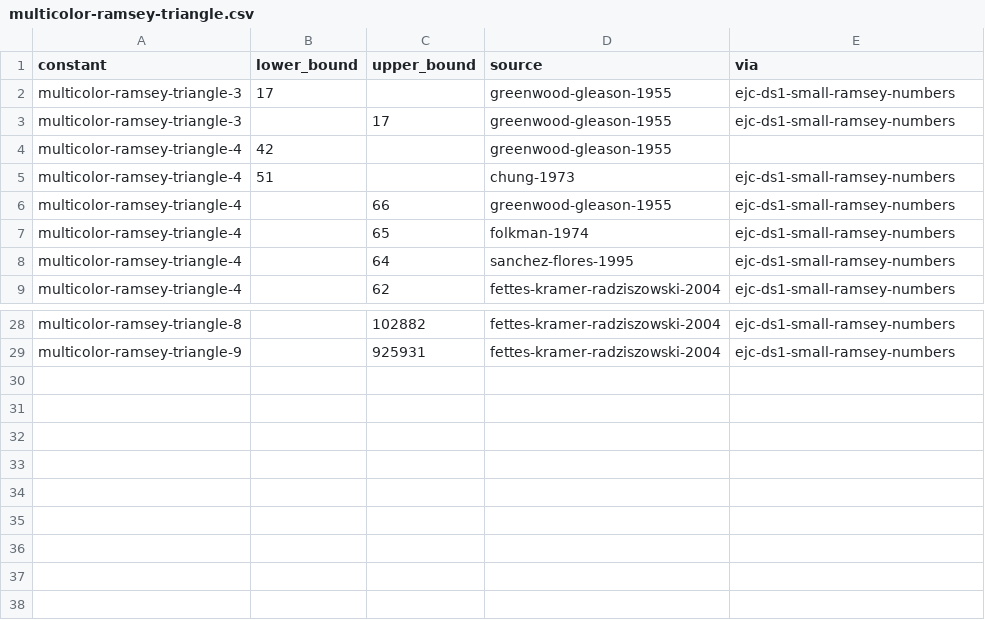
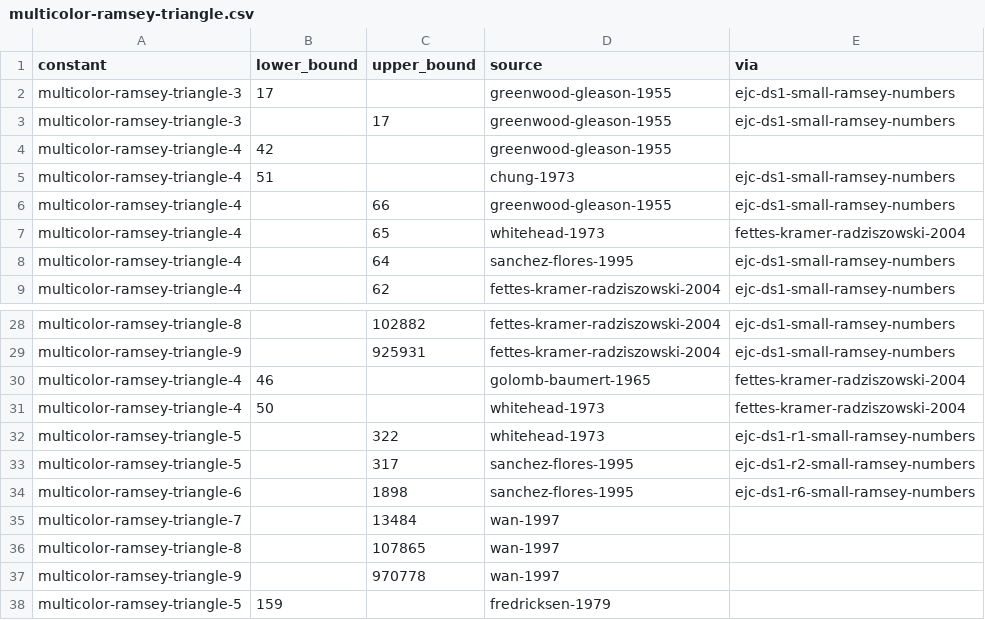
Before and after one commit to bargainlandz-code/leaps-in-bounds, a CSV file: literature/bounds/multicolor-ramsey-triangle.csv, drawn as a sheet; only a part is shown, gaps mark what is left out.

```diff
--- a/literature/bounds/multicolor-ramsey-triangle.csv
+++ b/literature/bounds/multicolor-ramsey-triangle.csv
@@ -6,3 +6,3 @@ multicolor-ramsey-triangle-4,51,,chung-1973,ejc-ds1-small-ramsey-numbers
 multicolor-ramsey-triangle-4,,66,greenwood-gleason-1955,ejc-ds1-small-ramsey-numbers
-multicolor-ramsey-triangle-4,,65,folkman-1974,ejc-ds1-small-ramsey-numbers
+multicolor-ramsey-triangle-4,,65,whitehead-1973,fettes-kramer-radziszowski-2004
 multicolor-ramsey-triangle-4,,64,sanchez-flores-1995,ejc-ds1-small-ramsey-numbers
@@ -29 +29,10 @@ multicolor-ramsey-triangle-8,,102882,fettes-kramer-radziszowski-2004,ejc-ds1-sma
 multicolor-ramsey-triangle-9,,925931,fettes-kramer-radziszowski-2004,ejc-ds1-small-ramsey-numbers
+multicolor-ramsey-triangle-4,46,,golomb-baumert-1965,fettes-kramer-radziszowski-2004
+multicolor-ramsey-triangle-4,50,,whitehead-1973,fettes-kramer-radziszowski-2004
+multicolor-ramsey-triangle-5,,322,whitehead-1973,ejc-ds1-r1-small-ramsey-numbers
+multicolor-ramsey-triangle-5,,317,sanchez-flores-1995,ejc-ds1-r2-small-ramsey-numbers
+multicolor-ramsey-triangle-6,,1898,sanchez-flores-1995,ejc-ds1-r6-small-ramsey-numbers
+multicolor-ramsey-triangle-7,,13484,wan-1997,
+multicolor-ramsey-triangle-8,,107865,wan-1997,
+multicolor-ramsey-triangle-9,,970778,wan-1997,
+multicolor-ramsey-triangle-5,159,,fredricksen-1979,
```
Also changed, not shown: literature/bounds/busy-beaver.csv, literature/bounds/golomb-ruler.csv, 5 other files.
